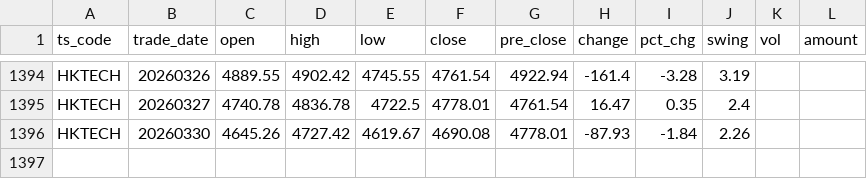
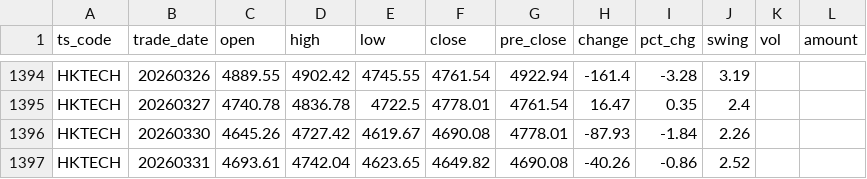
Before and after one commit to njedu2023-prog/JD-data, a CSV file: data_raw/HKTECH/hktech_raw.csv, drawn as a sheet; only a part is shown, gaps mark what is left out; the diff names each change by its address in the sheet, - before the commit and + after, or states it on an @@ line.

```diff
--- a/data_raw/HKTECH/hktech_raw.csv
+++ b/data_raw/HKTECH/hktech_raw.csv
+row 1397: HKTECH | 20260331 | 4693.61 | 4742.04 | 4623.65 | 4649.82 | 4690.08 | -40.26 | -0.86 | 2.52
```
Also changed, not shown: data_clean/HKTECH/hktech_clean.csv, refresh_log/refresh_log.csv.
